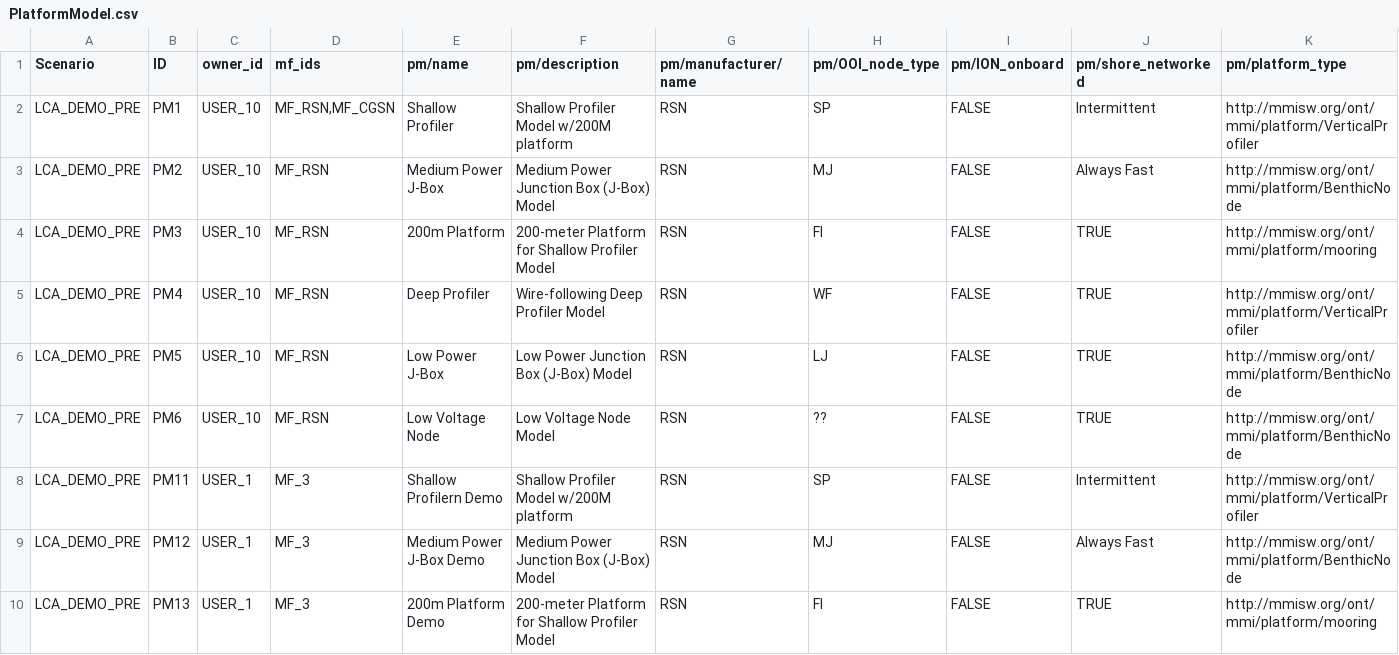
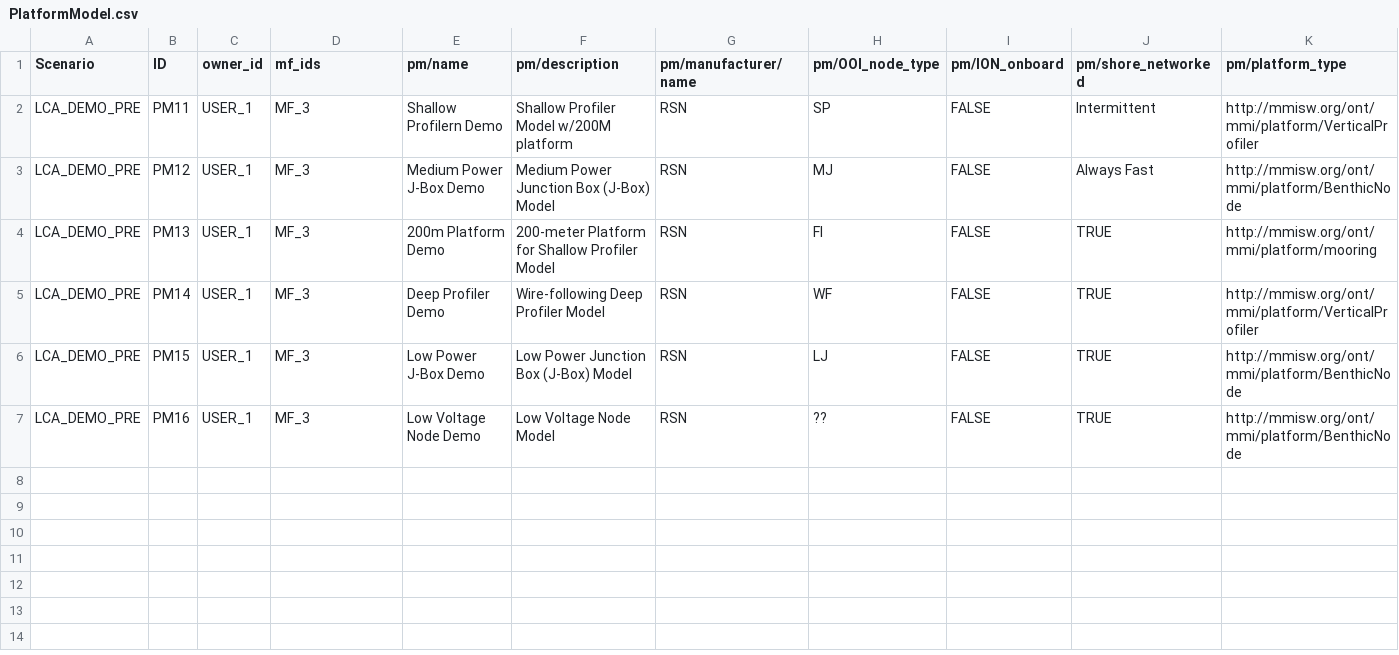
Before and after one commit to ooici/ion-definitions, a CSV file: res/preload/lca_demo/PlatformModel.csv, drawn as a sheet; only a part is shown; the shorter side is filled out with more unchanged rows; rows hold the shown columns only; the diff names each change by its address in the sheet, - before the commit and + after, or states it on an @@ line.

```diff
--- a/res/preload/lca_demo/PlatformModel.csv
+++ b/res/preload/lca_demo/PlatformModel.csv
-row 2: LCA_DEMO_PRE | PM1 | USER_10 | MF_RSN,MF_CGSN | Shallow Profiler | Shallow Profiler Model w/200M platform | RSN | SP | FALSE | Intermittent | http://mmisw.org/ont/mmi/platform/VerticalProfiler
-row 3: LCA_DEMO_PRE | PM2 | USER_10 | MF_RSN | Medium Power J-Box | Medium Power Junction Box (J-Box) Model | RSN | MJ | FALSE | Always Fast | http://mmisw.org/ont/mmi/platform/BenthicNode
-row 4: LCA_DEMO_PRE | PM3 | USER_10 | MF_RSN | 200m Platform | 200-meter Platform for Shallow Profiler Model | RSN | FI | FALSE | TRUE | http://mmisw.org/ont/mmi/platform/mooring
-row 5: LCA_DEMO_PRE | PM4 | USER_10 | MF_RSN | Deep Profiler | Wire-following Deep Profiler Model | RSN | WF | FALSE | TRUE | http://mmisw.org/ont/mmi/platform/VerticalProfiler
-row 6: LCA_DEMO_PRE | PM5 | USER_10 | MF_RSN | Low Power J-Box | Low Power Junction Box (J-Box) Model | RSN | LJ | FALSE | TRUE | http://mmisw.org/ont/mmi/platform/BenthicNode
-row 7: LCA_DEMO_PRE | PM6 | USER_10 | MF_RSN | Low Voltage Node | Low Voltage Node Model | RSN | ?? | FALSE | TRUE | http://mmisw.org/ont/mmi/platform/BenthicNode
```
Also changed, not shown: res/preload/lca_demo/DataProcessDefinition.csv, res/preload/lca_demo/DataProduct.csv, 13 other files.
